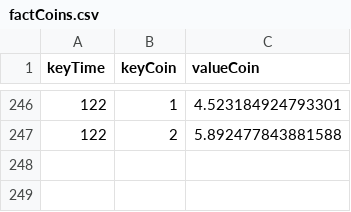
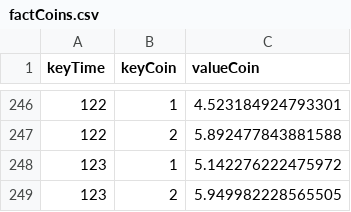
Before and after one commit to mariobignami/Radar-B3, a CSV file: data/raw/factCoins.csv, drawn as a sheet; only a part is shown, gaps mark what is left out; the diff names each change by its address in the sheet, - before the commit and + after, or states it on an @@ line.

```diff
--- a/data/raw/factCoins.csv
+++ b/data/raw/factCoins.csv
+row 248: 123 | 1 | 5.142276222475972
+row 249: 123 | 2 | 5.949982228565505
```
Also changed, not shown: data/raw/dimCompany.csv, data/raw/dimTime.csv, 5 other files.
